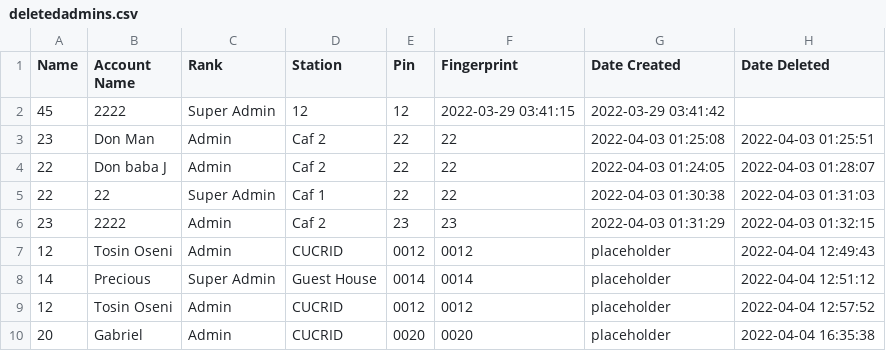
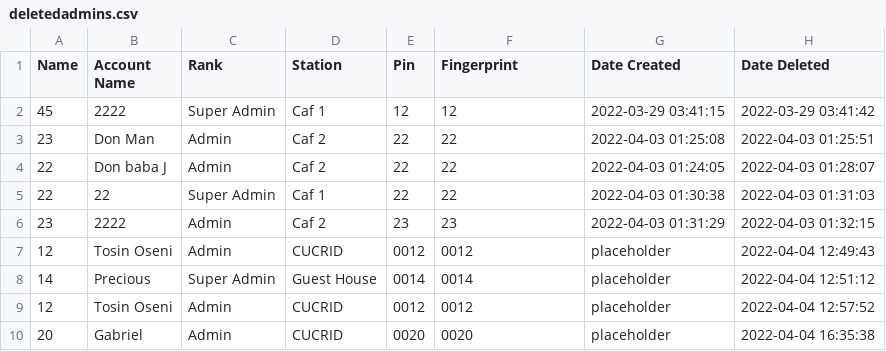
Before and after one commit to tohsin/Larez, a CSV file: src/deletedadmins.csv, drawn as a sheet.

Commit message:
Update deletedadmins.csv

```diff
--- a/src/deletedadmins.csv
+++ b/src/deletedadmins.csv
@@ -1,3 +1,3 @@
 Name,Account Name,Rank,Station,Pin,Fingerprint,Date Created,Date Deleted
-45,2222,Super Admin,12,12,2022-03-29 03:41:15,2022-03-29 03:41:42
+45,2222,Super Admin,Caf 1,12,12,2022-03-29 03:41:15,2022-03-29 03:41:42
 23,Don Man,Admin,Caf 2,22,22,2022-04-03 01:25:08,2022-04-03 01:25:51
```
